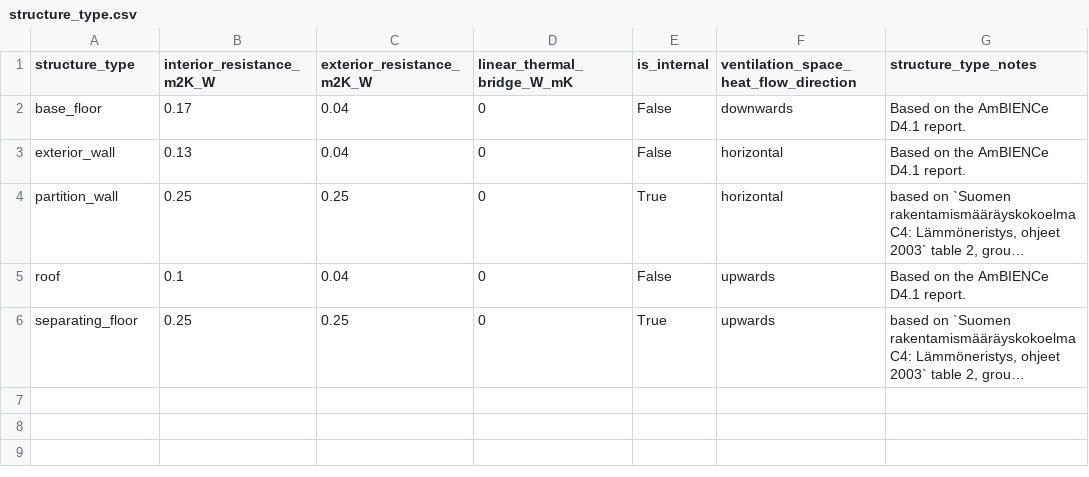
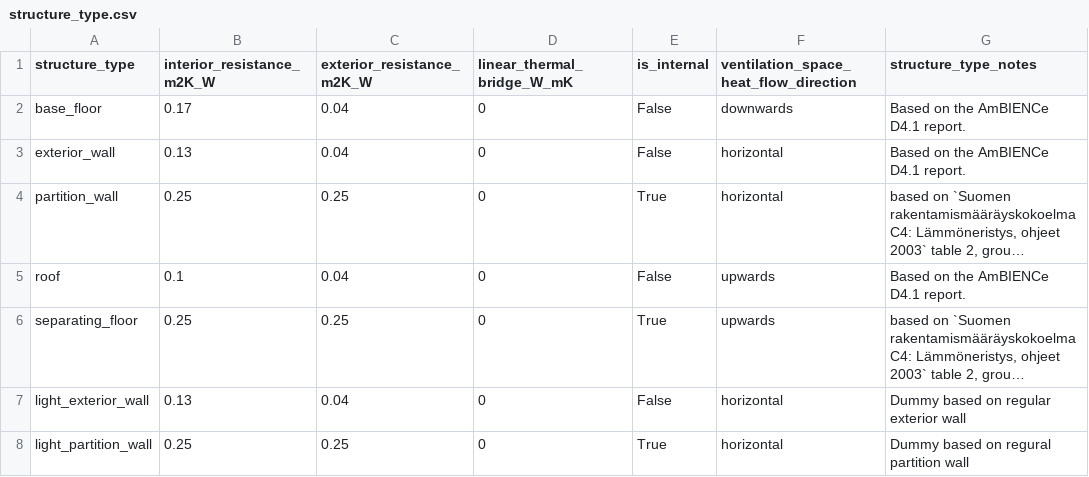
Before and after one commit to spine-tools/AmBIENCe2ABM, a CSV file: data/structure_type.csv, drawn as a sheet; long unchanged cells end in …; the diff names each change by its address in the sheet, - before the commit and + after, or states it on an @@ line.

```diff
--- a/data/structure_type.csv
+++ b/data/structure_type.csv
+row 7: light_exterior_wall | 0.13 | 0.04 | 0 | False | horizontal | Dummy based on regular exterior wall
+row 8: light_partition_wall | 0.25 | 0.25 | 0 | True | horizontal | Dummy based on regural partition wall
```
Also changed, not shown: 7 other files.
